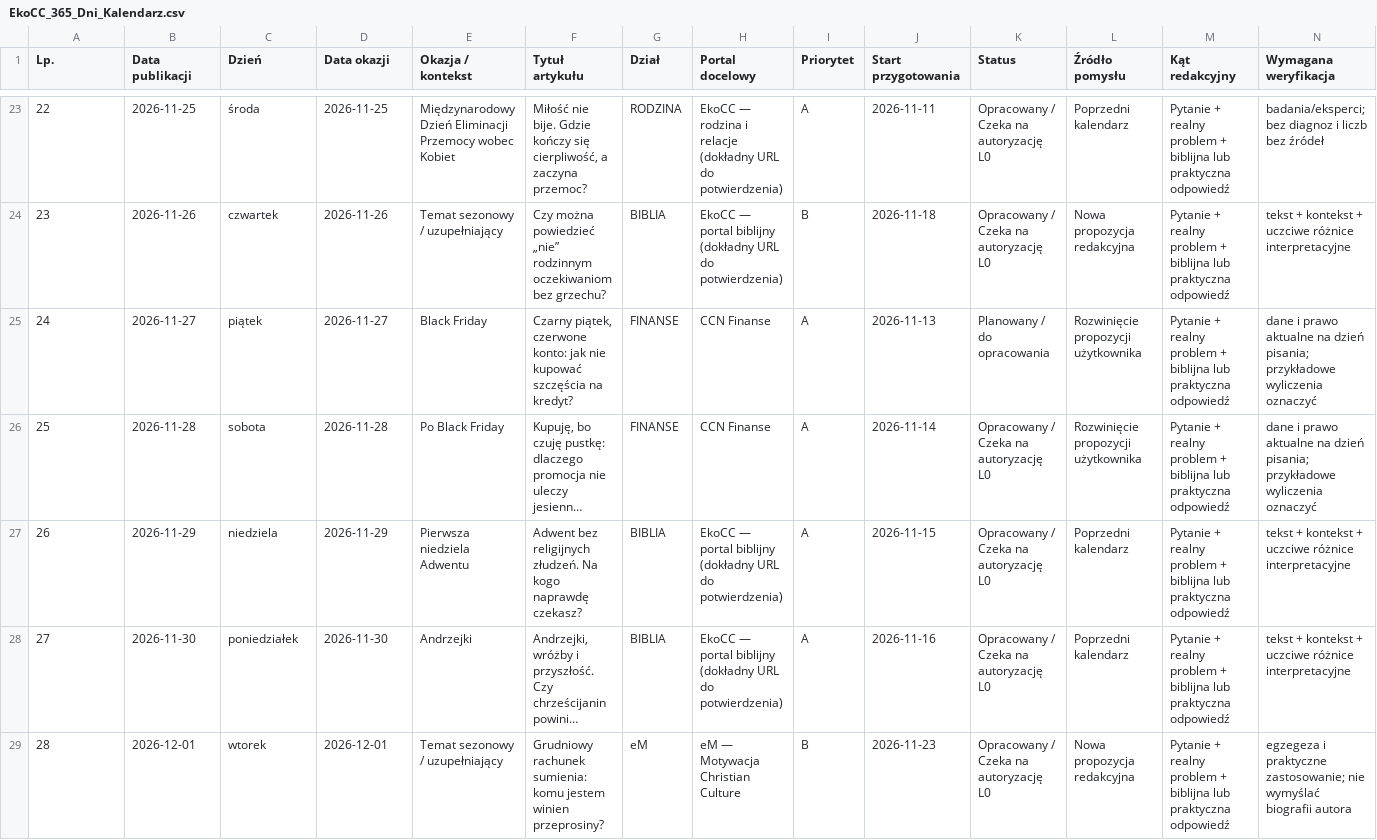
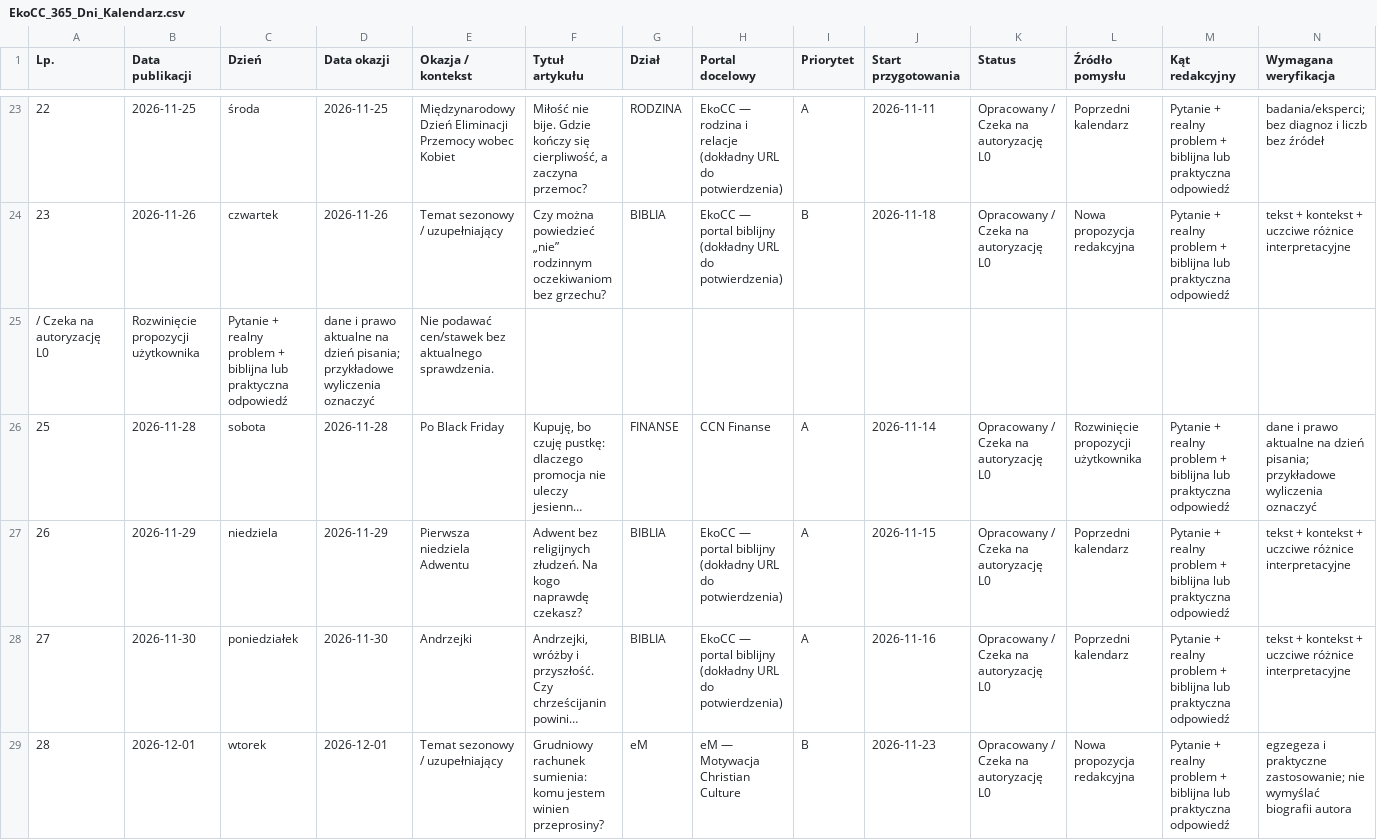
Before and after one commit to PolskieRadioChristianCulture/Strona-www-Christian-Culture, a CSV file: data/kalendarz_365_artykulow/EkoCC_365_Dni_Kalendarz.csv, drawn as a sheet; only a part is shown, gaps mark what is left out; long unchanged cells end in …; removed rows and columns are numbered as before the commit, all else as after; rows hold the shown columns only; the diff covers the shown part only; the diff names each change by its address in the sheet, - before the commit and + after, or states it on an @@ line.

```diff
--- a/data/kalendarz_365_artykulow/EkoCC_365_Dni_Kalendarz.csv
+++ b/data/kalendarz_365_artykulow/EkoCC_365_Dni_Kalendarz.csv
-row 25: 24 | 2026-11-27 | piątek | 2026-11-27 | Black Friday | Czarny piątek, czerwone konto: jak nie kupować szczęścia na kredyt? | FINANSE | CCN Finanse | A | 2026-11-13 | Planowany / do opracowania | Rozwinięcie propozycji użytkownika | Pytanie + realny problem + biblijna lub praktyczna odpowiedź | dane i prawo aktualne na dzień pisania; przykładowe wyliczenia oznaczyć
+row 25: / Czeka na autoryzację L0 | Rozwinięcie propozycji użytkownika | Pytanie + realny problem + biblijna lub praktyczna odpowiedź | dane i prawo aktualne na dzień pisania; przykładowe wyliczenia oznaczyć | Nie podawać cen/stawek bez aktualnego sprawdzenia.
```
Also changed, not shown: 1 added row, 1 removed row and 1 edited cell elsewhere in this file, 5 other files.
